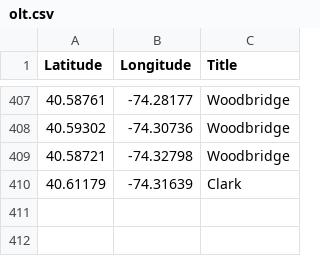
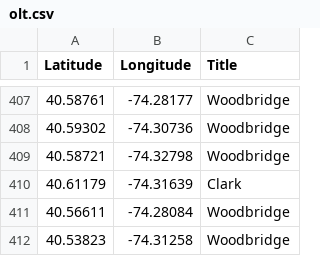
Before and after one commit to Bobcat00/olt_nj, a CSV file: olt.csv, drawn as a sheet; only a part is shown, gaps mark what is left out; the diff names each change by its address in the sheet, - before the commit and + after, or states it on an @@ line.

Commit message:
Add Woodbridge (fin) Harrell Ave and Mary Ave

```diff
--- a/olt.csv
+++ b/olt.csv
+row 411: 40.56611 | -74.28084 | Woodbridge
+row 412: 40.53823 | -74.31258 | Woodbridge
```
